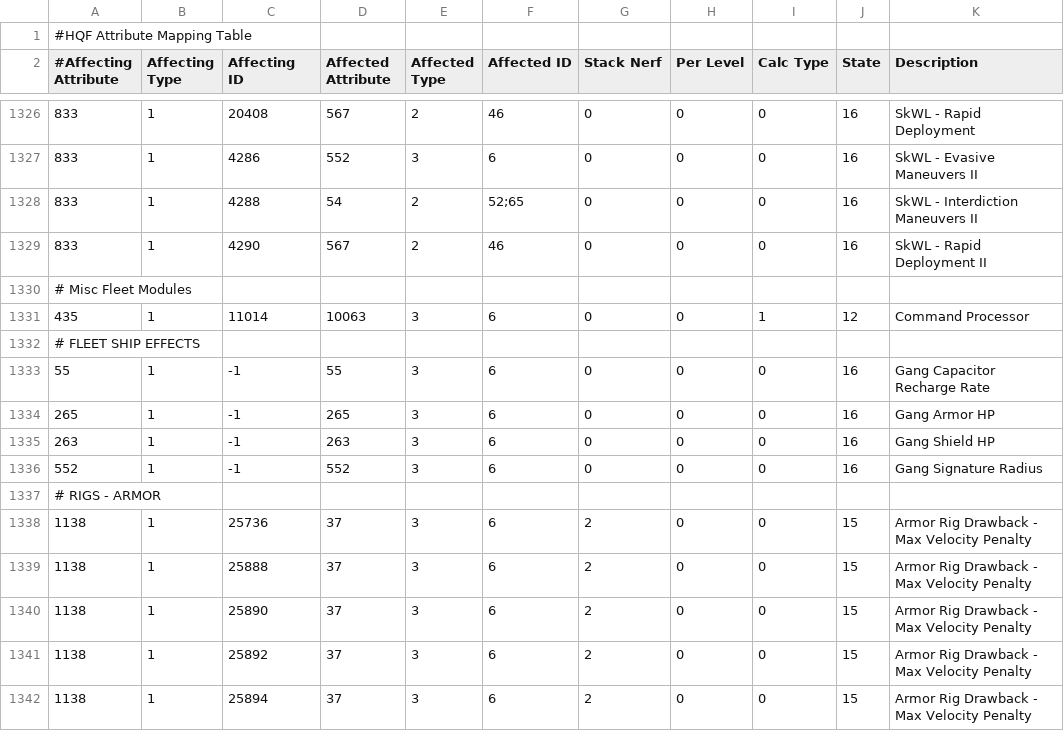
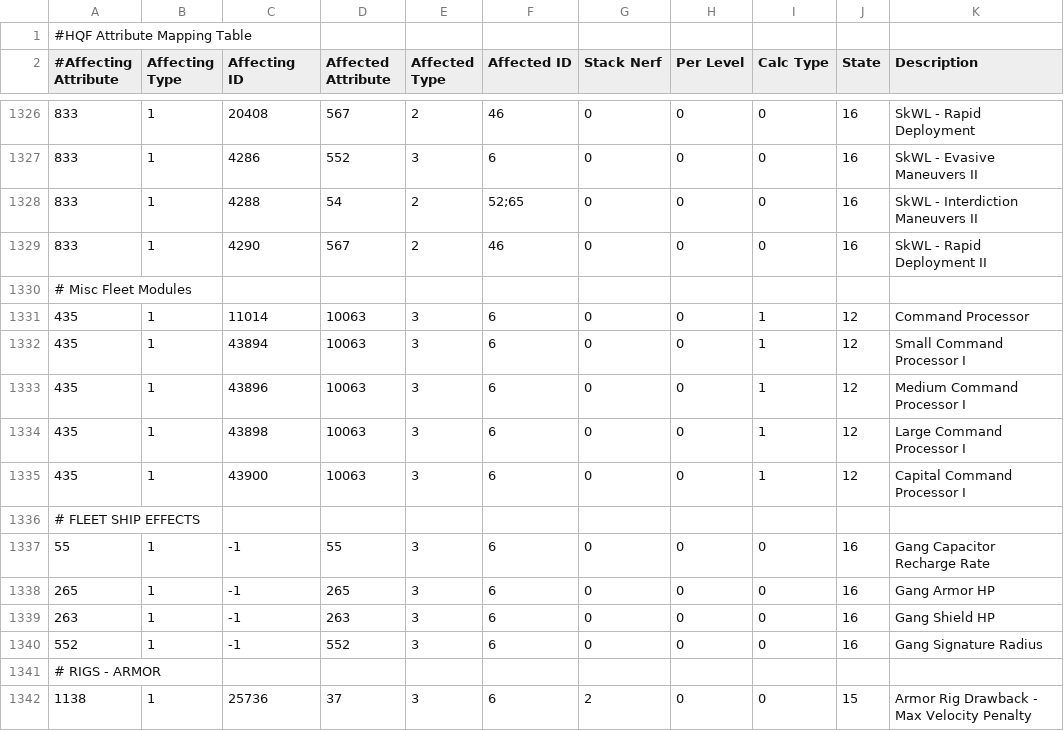
Before and after one commit to wyrlwind/EveHQ, a CSV file: EveHQ.HQF/Resources/Effects.csv, drawn as a sheet; only a part is shown, gaps mark what is left out; the shorter side is filled out with more unchanged rows; the diff names each change by its address in the sheet, - before the commit and + after, or states it on an @@ line.

```diff
--- a/EveHQ.HQF/Resources/Effects.csv
+++ b/EveHQ.HQF/Resources/Effects.csv
+row 1332: 435 | 1 | 43894 | 10063 | 3 | 6 | 0 | 0 | 1 | 12 | Small Command Processor I
+row 1333: 435 | 1 | 43896 | 10063 | 3 | 6 | 0 | 0 | 1 | 12 | Medium Command Processor I
+row 1334: 435 | 1 | 43898 | 10063 | 3 | 6 | 0 | 0 | 1 | 12 | Large Command Processor I
+row 1335: 435 | 1 | 43900 | 10063 | 3 | 6 | 0 | 0 | 1 | 12 | Capital Command Processor I
```
Also changed, not shown: EveHQ.HQF/Resources/ShipBonuses.csv, 6 other files.
